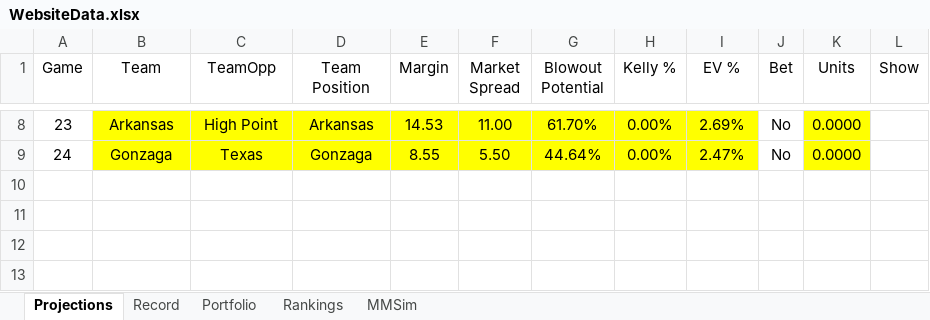
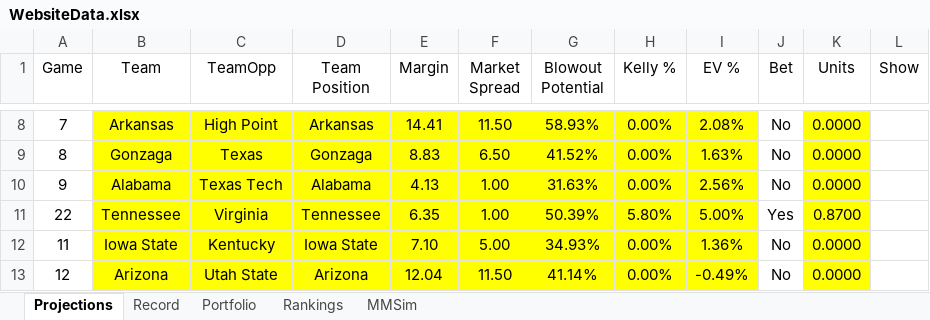
Before and after one commit to jackoo-06/jacks-cbb-site, an Excel workbook: WebsiteData.xlsx, sheet Projections, drawn as a sheet; only a part is shown, gaps mark what is left out; values as stored, in another font and other column widths than the file's, no borders; the diff covers the shown part only; the diff names each change by its address in the sheet, - before the commit and + after, or states it on an @@ line.

```diff
--- a/WebsiteData.xlsx (sheet Projections)
+++ b/WebsiteData.xlsx (sheet Projections)
-A8 (Game): 23
+A8 (Game): 7
-E8 (Margin): 14.53
+E8 (Margin): 14.41
-F8 (Market Spread): 11.00
+F8 (Market Spread): 11.50
-G8 (Blowout Potential): 61.70%
+G8 (Blowout Potential): 58.93%
-I8 (EV %): 2.69%
+I8 (EV %): 2.08%
-A9 (Game): 24
+A9 (Game): 8
-E9 (Margin): 8.55
+E9 (Margin): 8.83
-F9 (Market Spread): 5.50
+F9 (Market Spread): 6.50
-G9 (Blowout Potential): 44.64%
+G9 (Blowout Potential): 41.52%
-I9 (EV %): 2.47%
+I9 (EV %): 1.63%
+row 10: 9 | Alabama | Texas Tech | Alabama | 4.13 | 1.00 | 31.63% | 0.00% | 2.56% | No | 0.0000
+row 11: 22 | Tennessee | Virginia | Tennessee | 6.35 | 1.00 | 50.39% | 5.80% | 5.00% | Yes | 0.8700
+row 12: 11 | Iowa State | Kentucky | Iowa State | 7.10 | 5.00 | 34.93% | 0.00% | 1.36% | No | 0.0000
+row 13: 12 | Arizona | Utah State | Arizona | 12.04 | 11.50 | 41.14% | 0.00% | -0.49% | No | 0.0000
```
Also changed, not shown: 28 edited cells elsewhere in this sheet, 1 other file.
